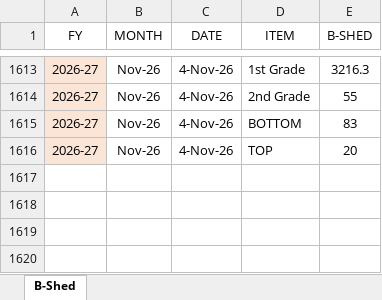
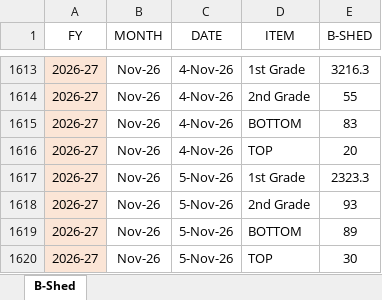
Before and after one commit to MayankPetrofoam/jindal-dashboard, an Excel workbook: B-Shed (1).xlsx, sheet B-Shed, drawn as a sheet; only a part is shown, gaps mark what is left out; values as stored, in another font and other column widths than the file's, no borders; table styles not drawn; the diff names each change by its address in the sheet, - before the commit and + after, or states it on an @@ line.

```diff
--- a/B-Shed (1).xlsx (sheet B-Shed)
+++ b/B-Shed (1).xlsx (sheet B-Shed)
+row 1617: 2026-27 | Nov-26 | 5-Nov-26 | 1st Grade | 2323.3
+row 1618: 2026-27 | Nov-26 | 5-Nov-26 | 2nd Grade | 93
+row 1619: 2026-27 | Nov-26 | 5-Nov-26 | BOTTOM | 89
+row 1620: 2026-27 | Nov-26 | 5-Nov-26 | TOP | 30
```
Also changed, not shown: B-Shed Mtrs+Rolls+Prod.xlsx, C-Shed Mtrs+Rolls+Prod.xlsx, 2 other files.
